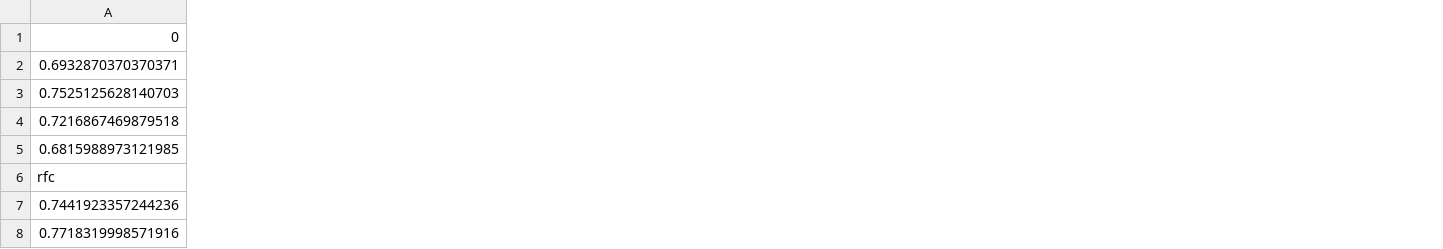
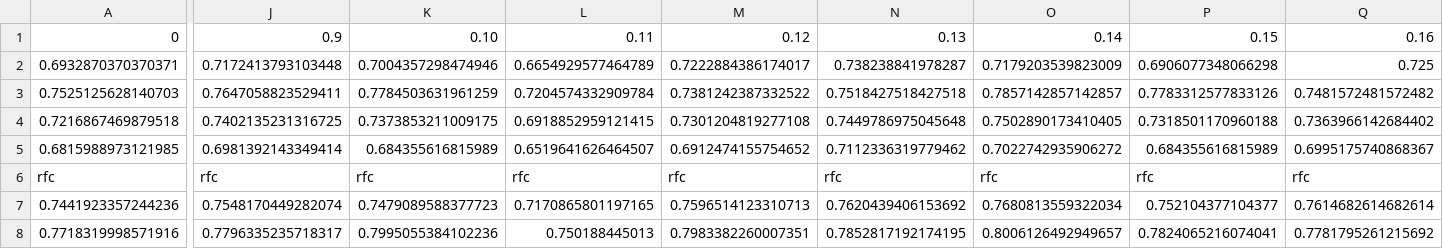
Before and after one commit to sonjakatz/myaReg-genderDifferences, a CSV file: results/30_predictions/CV_v3_mgfaRecoded/gender_bootstrapped_iterativeBoruta_80perc/modelComparison/prediction_cv_test_rfc.csv, drawn as a sheet; only a part is shown, gaps mark what is left out; the diff covers the shown part only; the diff names each change by its address in the sheet, - before the commit and + after, or states it on an @@ line.

Commit message:
explored FN + computation boruta 80%

```diff
--- a/results/30_predictions/CV_v3_mgfaRecoded/gender_bootstrapped_iterativeBoruta_80perc/modelComparison/prediction_cv_test_rfc.csv
+++ b/results/30_predictions/CV_v3_mgfaRecoded/gender_bootstrapped_iterativeBoruta_80perc/modelComparison/prediction_cv_test_rfc.csv
+column J, rows 1-8: 0.9 | 0.7172413793103448 | 0.7647058823529411 | 0.7402135231316725 | 0.6981392143349414 | rfc | 0.7548170449282074 | 0.7796335235718317
+column K, rows 1-8: 0.10 | 0.7004357298474946 | 0.7784503631961259 | 0.7373853211009175 | 0.684355616815989 | rfc | 0.7479089588377723 | 0.7995055384102236
+column L, rows 1-8: 0.11 | 0.6654929577464789 | 0.7204574332909784 | 0.6918852959121415 | 0.6519641626464507 | rfc | 0.7170865801197165 | 0.750188445013
+column M, rows 1-8: 0.12 | 0.7222884386174017 | 0.7381242387332522 | 0.7301204819277108 | 0.6912474155754652 | rfc | 0.7596514123310713 | 0.7983382260007351
+column N, rows 1-8: 0.13 | 0.738238841978287 | 0.7518427518427518 | 0.7449786975045648 | 0.7112336319779462 | rfc | 0.7620439406153692 | 0.7852817192174195
+column O, rows 1-8: 0.14 | 0.7179203539823009 | 0.7857142857142857 | 0.7502890173410405 | 0.7022742935906272 | rfc | 0.7680813559322034 | 0.8006126492949657
+column P, rows 1-8: 0.15 | 0.6906077348066298 | 0.7783312577833126 | 0.7318501170960188 | 0.684355616815989 | rfc | 0.752104377104377 | 0.7824065216074041
+column Q, rows 1-8: 0.16 | 0.725 | 0.7481572481572482 | 0.7363966142684402 | 0.6995175740868367 | rfc | 0.7614682614682614 | 0.7781795261215692
```
Also changed, not shown: 40 added columns and 1 edited cell elsewhere in this file, 7 other files.
